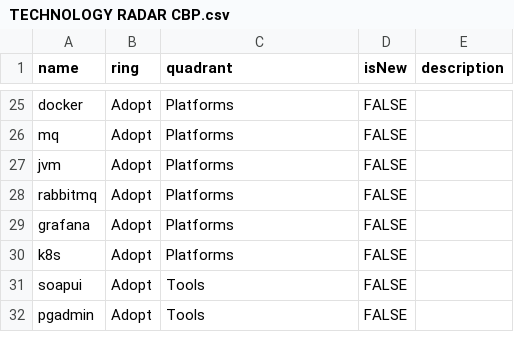
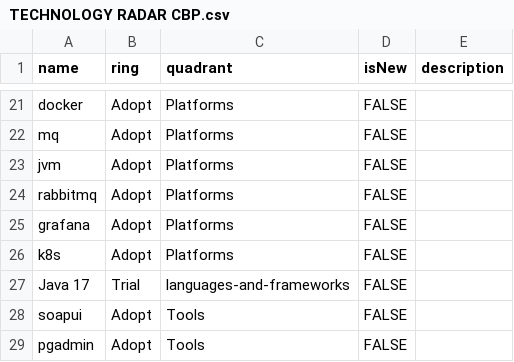
Before and after one commit to Whitehoty/test, a CSV file: TECHNOLOGY RADAR CBP.csv, drawn as a sheet; only a part is shown, gaps mark what is left out; the diff covers the shown part only; the diff names each change by its address in the sheet, - before the commit and + after, or states it on an @@ line.

```diff
--- a/TECHNOLOGY RADAR CBP.csv
+++ b/TECHNOLOGY RADAR CBP.csv
+row 27: Java 17 | Trial | languages-and-frameworks | FALSE
```
Also changed, not shown: 2 added rows, 3 removed rows, 2 moved rows and 5 edited cells elsewhere in this file.
